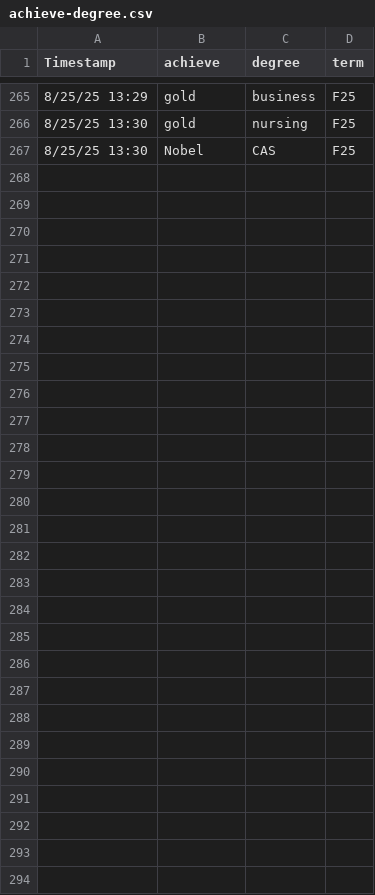
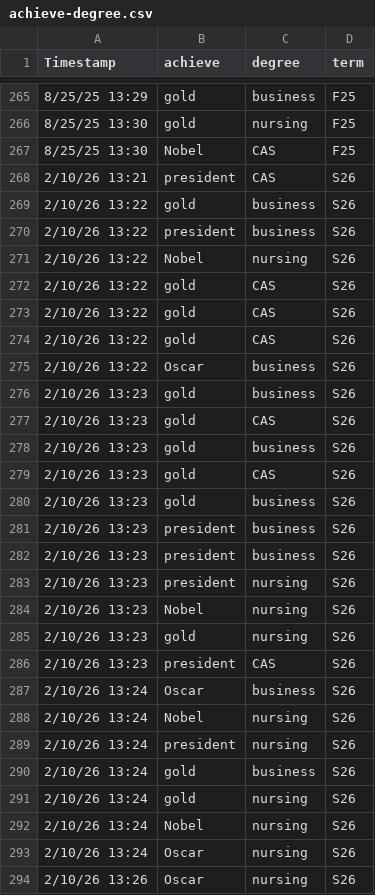
Before and after one commit to mphitchman/stats, a CSV file: data/achieve-degree.csv, drawn as a sheet; only a part is shown, gaps mark what is left out; the diff names each change by its address in the sheet, - before the commit and + after, or states it on an @@ line.

```diff
--- a/data/achieve-degree.csv
+++ b/data/achieve-degree.csv
+row 268: 2/10/26 13:21 | president | CAS | S26
+row 269: 2/10/26 13:22 | gold | business | S26
+row 270: 2/10/26 13:22 | president | business | S26
+row 271: 2/10/26 13:22 | Nobel | nursing | S26
+row 272: 2/10/26 13:22 | gold | CAS | S26
+row 273: 2/10/26 13:22 | gold | CAS | S26
+row 274: 2/10/26 13:22 | gold | CAS | S26
+row 275: 2/10/26 13:22 | Oscar | business | S26
+row 276: 2/10/26 13:23 | gold | business | S26
+row 277: 2/10/26 13:23 | gold | CAS | S26
+row 278: 2/10/26 13:23 | gold | business | S26
+row 279: 2/10/26 13:23 | gold | CAS | S26
+row 280: 2/10/26 13:23 | gold | business | S26
+row 281: 2/10/26 13:23 | president | business | S26
+row 282: 2/10/26 13:23 | president | business | S26
+row 283: 2/10/26 13:23 | president | nursing | S26
+row 284: 2/10/26 13:23 | Nobel | nursing | S26
+row 285: 2/10/26 13:23 | gold | nursing | S26
+row 286: 2/10/26 13:23 | president | CAS | S26
+row 287: 2/10/26 13:24 | Oscar | business | S26
+row 288: 2/10/26 13:24 | Nobel | nursing | S26
+row 289: 2/10/26 13:24 | president | nursing | S26
+row 290: 2/10/26 13:24 | gold | business | S26
+row 291: 2/10/26 13:24 | gold | nursing | S26
+row 292: 2/10/26 13:24 | Nobel | nursing | S26
+row 293: 2/10/26 13:24 | Oscar | nursing | S26
+row 294: 2/10/26 13:26 | Oscar | nursing | S26
```
Also changed, not shown: data/student_surveys.csv, 1 other file.
